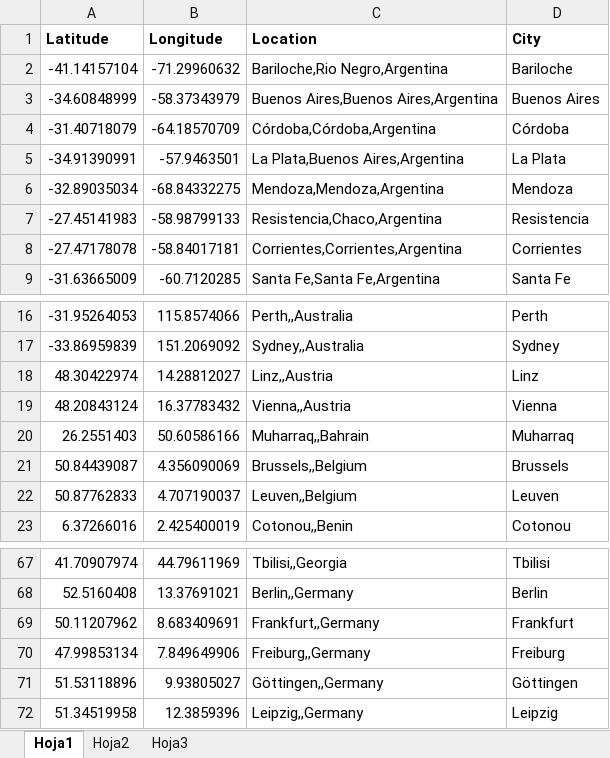
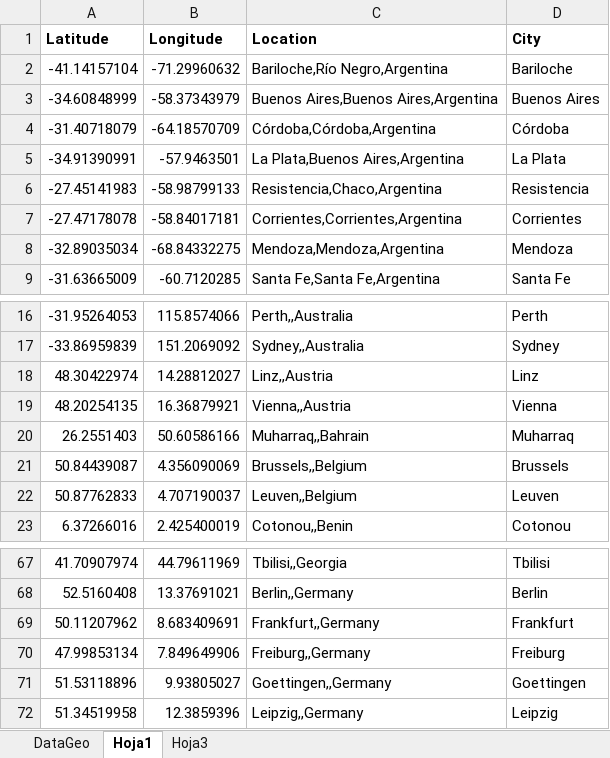
Before and after one commit to yabellini/RLadiesIWD2019, an Excel workbook: LatLong.xlsx, sheet Hoja1, drawn as a sheet; only a part is shown, gaps mark what is left out; values as stored, in another font and other column widths than the file's, no borders; the diff covers the shown part only; the diff names each change by its address in the sheet, - before the commit and + after, or states it on an @@ line.

```diff
--- a/LatLong.xlsx (sheet Hoja1)
+++ b/LatLong.xlsx (sheet Hoja1)
-sheet tab: Hoja2
+sheet tab: DataGeo
@@ sheet tab order changed: DataGeo | Hoja1 | Hoja3 @@
-C2 (Location): Bariloche,Rio Negro,Argentina
+C2 (Location): Bariloche,Río Negro,Argentina
@@ row 6 moved to row 8: -32.89035034 @@
-A19 (Latitude): 48.20843124
+A19 (Latitude): 48.20254135
-B19 (Longitude): 16.37783432
+B19 (Longitude): 16.36879921
-C71 (Location): Göttingen,,Germany
+C71 (Location): Goettingen,,Germany
-D71 (City): Göttingen
+D71 (City): Goettingen
```
Also changed, not shown: 4 added rows and 5 edited cells elsewhere in this sheet, sheet DataGeo, formulas that keep their value, CCRL.xlsx.
